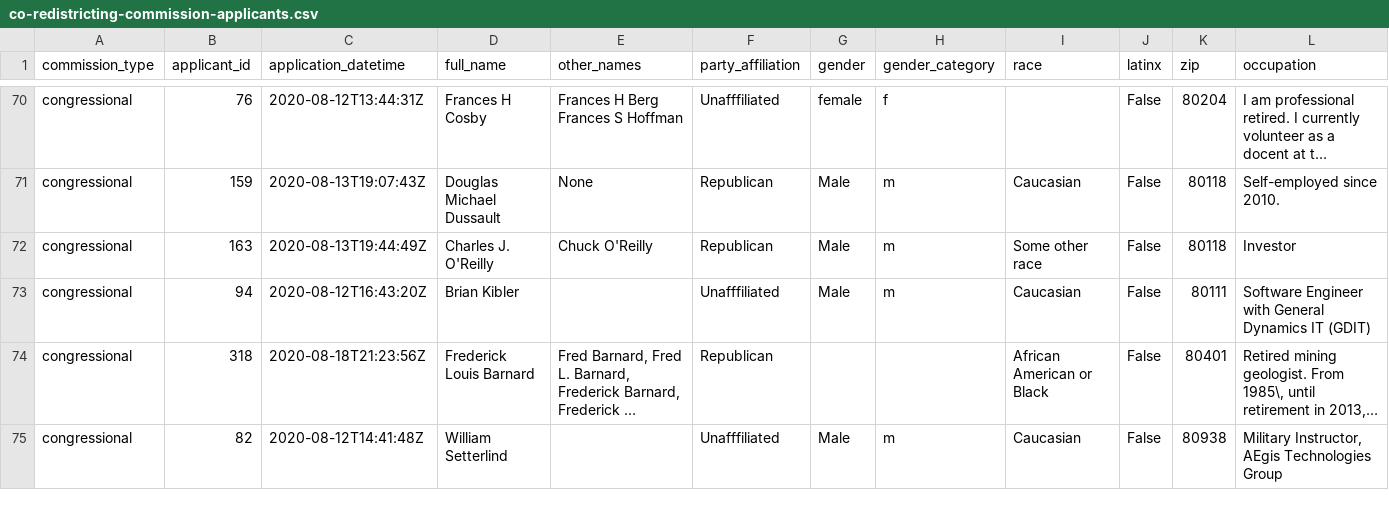
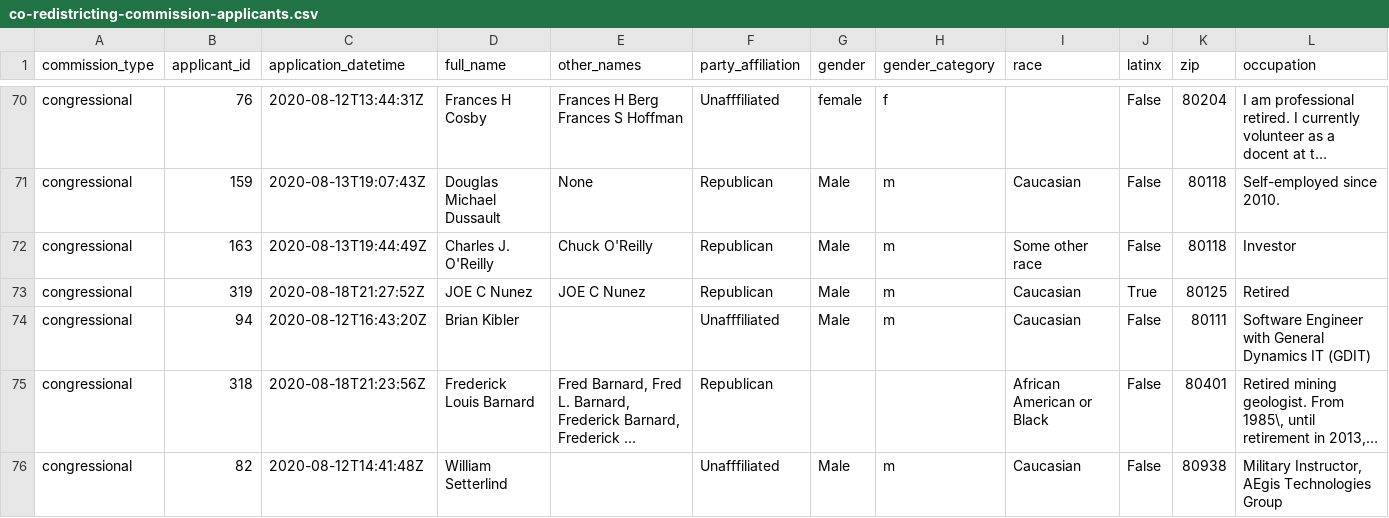
Before and after one commit to cjwinchester/co-redistricting-commission-applicants, a CSV file: co-redistricting-commission-applicants.csv, drawn as a sheet; only a part is shown, gaps mark what is left out; long unchanged cells end in …; rows hold the shown columns only; the diff names each change by its address in the sheet, - before the commit and + after, or states it on an @@ line.

Commit message:
new data

```diff
--- a/co-redistricting-commission-applicants.csv
+++ b/co-redistricting-commission-applicants.csv
+row 73: congressional | 319 | 2020-08-18T21:27:52Z | JOE C Nunez | JOE C Nunez | Republican | Male | m | Caucasian | True | 80125 | Retired
```
Also changed, not shown: 1 other file.
